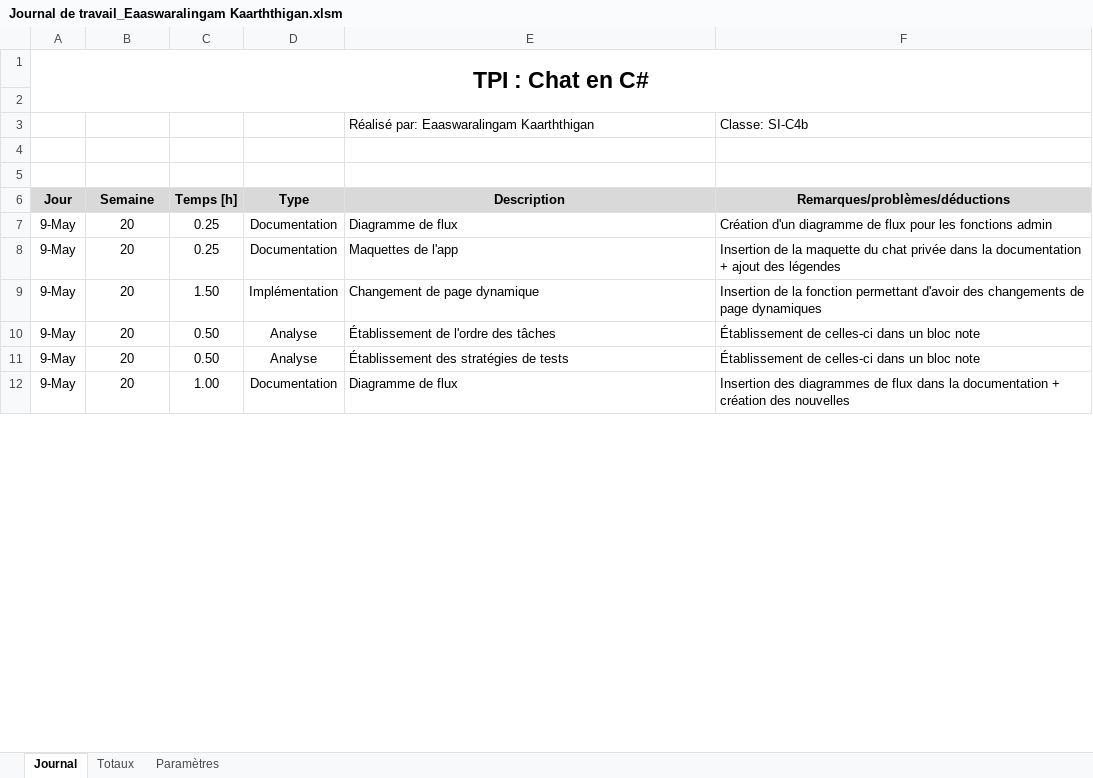
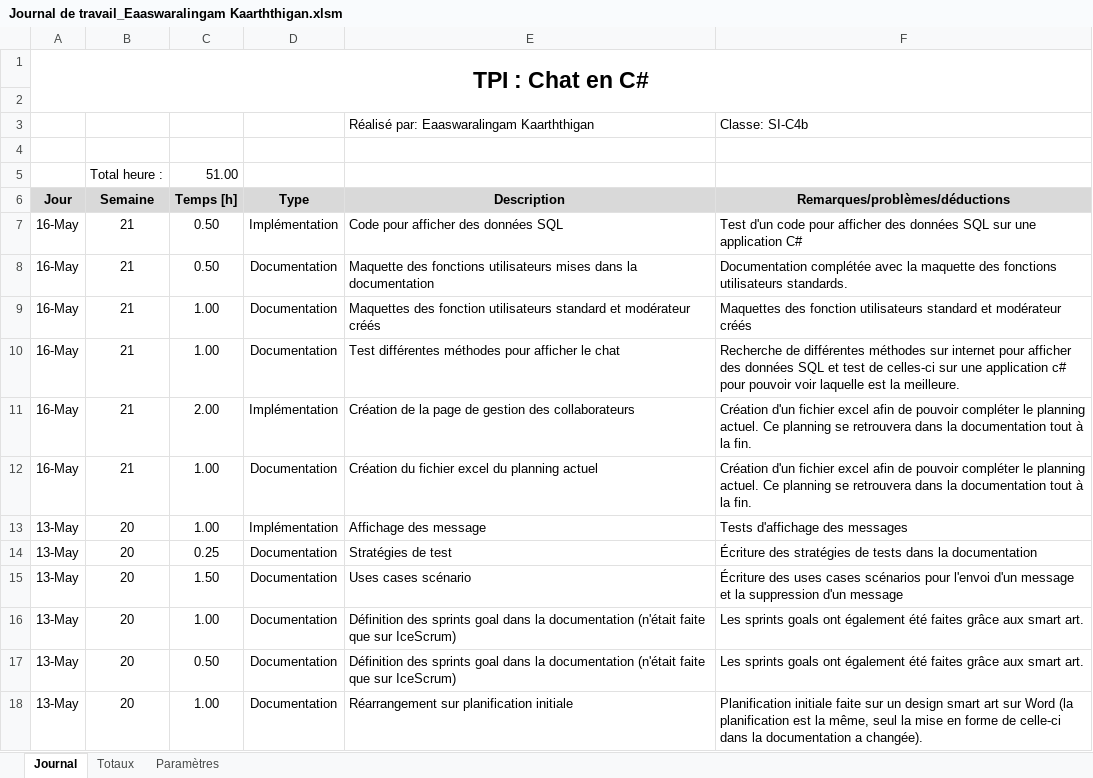
Before and after one commit to EaaswaralingamKaarththigan/TPI-EaaswaralingamKaarththigan, an Excel workbook: Journal de travail/Journal de travail_Eaaswaralingam Kaarththigan.xlsm, sheet Journal, drawn as a sheet; only a part is shown; the shorter side is filled out with more unchanged rows; values as stored, in another font and other column widths than the file's, no borders; charts and pictures not drawn; the diff covers the shown part only; the diff names each change by its address in the sheet, - before the commit and + after, or states it on an @@ line.

Commit message:
Commit 16.05.2022
Test d'affichage de données SQL, Maquette fonctions d'utilisateurs standard mises dans la documentation, Stratégies de tests complétées dans la documentation et section "nomenclature" créée dans la documentation.

```diff
--- a/Journal de travail/Journal de travail_Eaaswaralingam Kaarththigan.xlsm (sheet Journal)
+++ b/Journal de travail/Journal de travail_Eaaswaralingam Kaarththigan.xlsm (sheet Journal)
-row 5: (empty)
+row 5:  | Total heure : | 51.00
+row 7: 16-May | 21 | 0.50 | Implémentation | Code pour afficher des données SQL | Test d'un code pour afficher des données SQL sur une application C#
+row 8: 16-May | 21 | 0.50 | Documentation | Maquette des fonctions utilisateurs mises dans la documentation | Documentation complétée avec la maquette des fonctions utilisateurs standards.
+row 9: 16-May | 21 | 1.00 | Documentation | Maquettes des fonction utilisateurs standard et modérateur créés | Maquettes des fonction utilisateurs standard et modérateur créés
+row 10: 16-May | 21 | 1.00 | Documentation | Test différentes méthodes pour afficher le chat | Recherche de différentes méthodes sur internet pour afficher des données SQL et test de celles-ci sur une application c# pour pouvoir voir laquelle est la meilleure.
+row 11: 16-May | 21 | 2.00 | Implémentation | Création de la page de gestion des collaborateurs | Création d'un fichier excel afin de pouvoir compléter le planning actuel. Ce planning se retrouvera dans la documentation tout à la fin.
+row 12: 16-May | 21 | 1.00 | Documentation | Création du fichier excel du planning actuel | Création d'un fichier excel afin de pouvoir compléter le planning actuel. Ce planning se retrouvera dans la documentation tout à la fin.
+row 13: 13-May | 20 | 1.00 | Implémentation | Affichage des message | Tests d'affichage des messages
+row 14: 13-May | 20 | 0.25 | Documentation | Stratégies de test | Écriture des stratégies de tests dans la documentation
+row 15: 13-May | 20 | 1.50 | Documentation | Uses cases scénario | Écriture des uses cases scénarios pour l'envoi d'un message et la suppression d'un message
+row 16: 13-May | 20 | 1.00 | Documentation | Définition des sprints goal dans la documentation (n'était faite que sur IceScrum) | Les sprints goals ont également été faites grâce aux smart art.
+row 17: 13-May | 20 | 0.50 | Documentation | Définition des sprints goal dans la documentation (n'était faite que sur IceScrum) | Les sprints goals ont également été faites grâce aux smart art.
+row 18: 13-May | 20 | 1.00 | Documentation | Réarrangement sur planification initiale | Planification initiale faite sur un design smart art sur Word (la planification est la même, seul la mise en forme de celle-ci dans la documentation a changée).
```
Also changed, not shown: 13 added rows, 10 edited cells and cell formats elsewhere in this sheet, sheet Paramètres, formulas that keep their value, charts or pictures, 35 other files.
